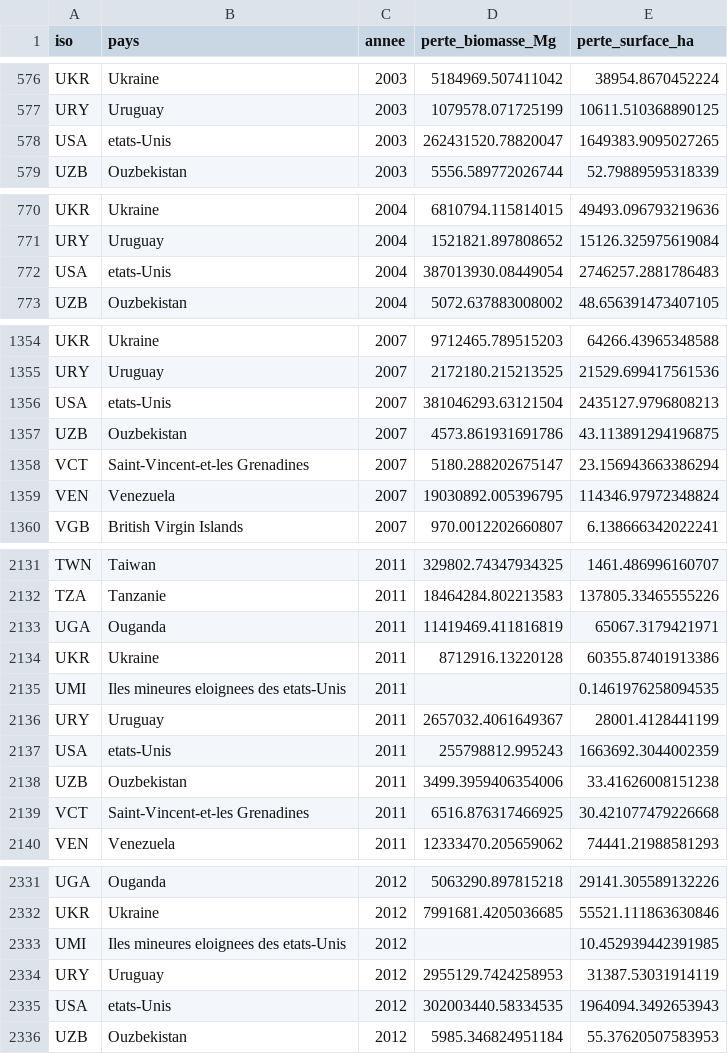
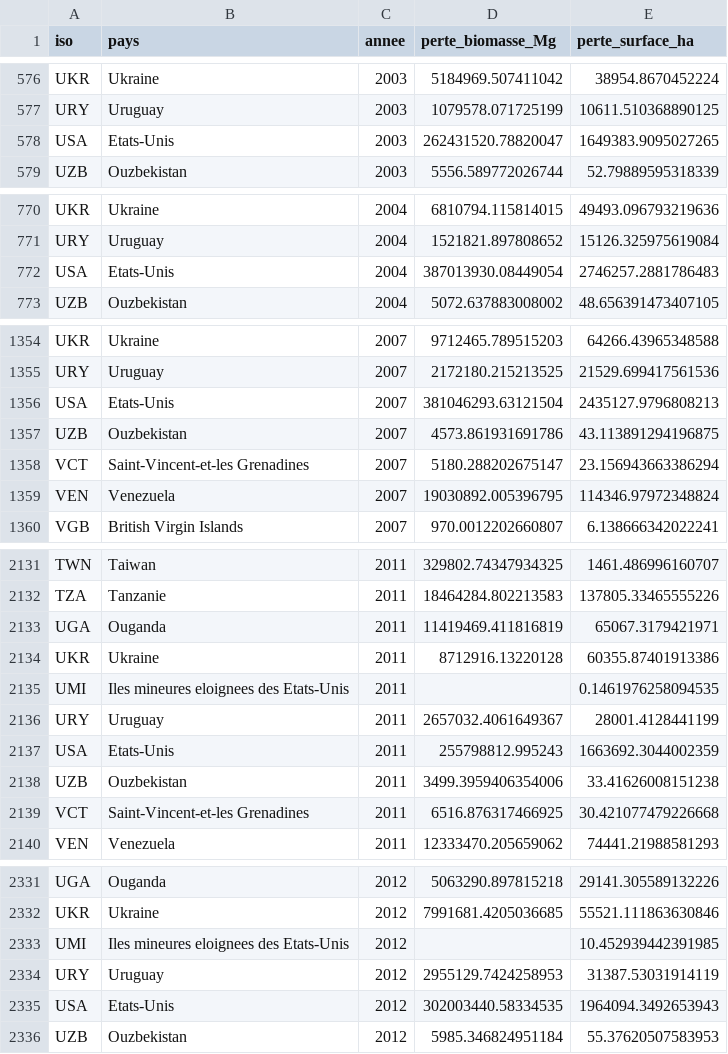
Before and after one commit to pltreger/Deforestation, a CSV file: data/perte_couverture_par_pays.csv, drawn as a sheet; only a part is shown, gaps mark what is left out; the diff covers the shown part only.

Commit message:
modification bdd : majuscule à Etats-Unis

```diff
--- a/data/perte_couverture_par_pays.csv
+++ b/data/perte_couverture_par_pays.csv
@@ -577,3 +577,3 @@ UKR,Ukraine,2003,5184969.507411042,38954.8670452224
 URY,Uruguay,2003,1079578.071725199,10611.510368890125
-USA,etats-Unis,2003,262431520.78820047,1649383.9095027265
+USA,Etats-Unis,2003,262431520.78820047,1649383.9095027265
 UZB,Ouzbekistan,2003,5556.589772026744,52.79889595318339
@@ -771,3 +771,3 @@ UKR,Ukraine,2004,6810794.115814015,49493.096793219636
 URY,Uruguay,2004,1521821.897808652,15126.325975619084
-USA,etats-Unis,2004,387013930.08449054,2746257.2881786483
+USA,Etats-Unis,2004,387013930.08449054,2746257.2881786483
 UZB,Ouzbekistan,2004,5072.637883008002,48.656391473407105
@@ -1355,3 +1355,3 @@ UKR,Ukraine,2007,9712465.789515203,64266.43965348588
 URY,Uruguay,2007,2172180.215213525,21529.699417561536
-USA,etats-Unis,2007,381046293.63121504,2435127.9796808213
+USA,Etats-Unis,2007,381046293.63121504,2435127.9796808213
 UZB,Ouzbekistan,2007,4573.861931691786,43.113891294196875
@@ -2134,5 +2134,5 @@ UGA,Ouganda,2011,11419469.411816819,65067.3179421971
 UKR,Ukraine,2011,8712916.13220128,60355.87401913386
-UMI,Iles mineures eloignees des etats-Unis,2011,,0.1461976258094535
+UMI,Iles mineures eloignees des Etats-Unis,2011,,0.1461976258094535
 URY,Uruguay,2011,2657032.4061649367,28001.4128441199
-USA,etats-Unis,2011,255798812.995243,1663692.3044002359
+USA,Etats-Unis,2011,255798812.995243,1663692.3044002359
 UZB,Ouzbekistan,2011,3499.3959406354006,33.41626008151238
@@ -2332,5 +2332,5 @@ UGA,Ouganda,2012,5063290.897815218,29141.305589132226
 UKR,Ukraine,2012,7991681.4205036685,55521.111863630846
-UMI,Iles mineures eloignees des etats-Unis,2012,,10.452939442391985
+UMI,Iles mineures eloignees des Etats-Unis,2012,,10.452939442391985
 URY,Uruguay,2012,2955129.7424258953,31387.53031914119
-USA,etats-Unis,2012,302003440.58334535,1964094.3492653943
+USA,Etats-Unis,2012,302003440.58334535,1964094.3492653943
 UZB,Ouzbekistan,2012,5985.346824951184,55.37620507583953
```
Also changed, not shown: 19 edited cells elsewhere in this file.
